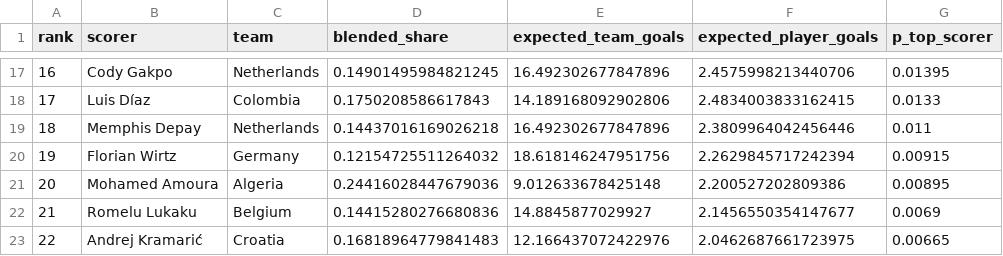
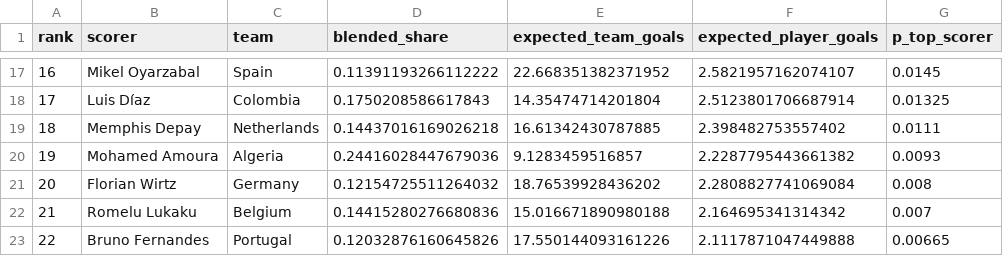
Before and after one commit to 0xNadr/wc2026, a CSV file: output/golden_boot_probabilities.csv, drawn as a sheet; only a part is shown, gaps mark what is left out; the diff covers the shown part only.

```diff
--- a/output/golden_boot_probabilities.csv
+++ b/output/golden_boot_probabilities.csv
@@ -17,7 +17,7 @@ rank,scorer,team,blended_share,expected_team_goals,expected_player_goals,p_top_s
-16,Cody Gakpo,Netherlands,0.14901495984821245,16.492302677847896,2.4575998213440706,0.01395
-17,Luis Díaz,Colombia,0.1750208586617843,14.189168092902806,2.4834003833162415,0.0133
-18,Memphis Depay,Netherlands,0.14437016169026218,16.492302677847896,2.3809964042456446,0.011
-19,Florian Wirtz,Germany,0.12154725511264032,18.618146247951756,2.2629845717242394,0.00915
-20,Mohamed Amoura,Algeria,0.24416028447679036,9.012633678425148,2.200527202809386,0.00895
-21,Romelu Lukaku,Belgium,0.14415280276680836,14.8845877029927,2.1456550354147677,0.0069
-22,Andrej Kramarić,Croatia,0.16818964779841483,12.166437072422976,2.0462687661723975,0.00665
+16,Mikel Oyarzabal,Spain,0.11391193266112222,22.668351382371952,2.5821957162074107,0.0145
+17,Luis Díaz,Colombia,0.1750208586617843,14.35474714201804,2.5123801706687914,0.01325
+18,Memphis Depay,Netherlands,0.14437016169026218,16.61342430787885,2.398482753557402,0.0111
+19,Mohamed Amoura,Algeria,0.24416028447679036,9.1283459516857,2.2287795443661382,0.0093
+20,Florian Wirtz,Germany,0.12154725511264032,18.76539928436202,2.2808827741069084,0.008
+21,Romelu Lukaku,Belgium,0.14415280276680836,15.016671890980188,2.164695341314342,0.007
+22,Bruno Fernandes,Portugal,0.12032876160645826,17.550144093161226,2.1117871047449888,0.00665
```
Also changed, not shown: 90 edited cells elsewhere in this file, output/backtest_2018.csv, output/backtest_2022.csv, 26 other files.
